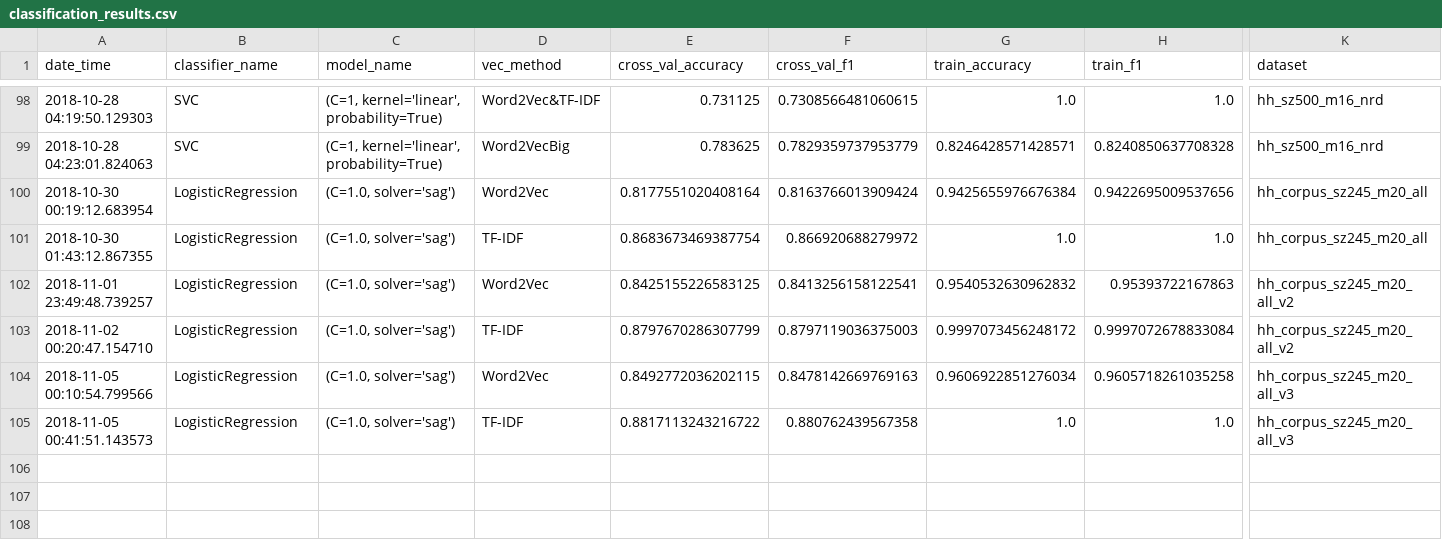
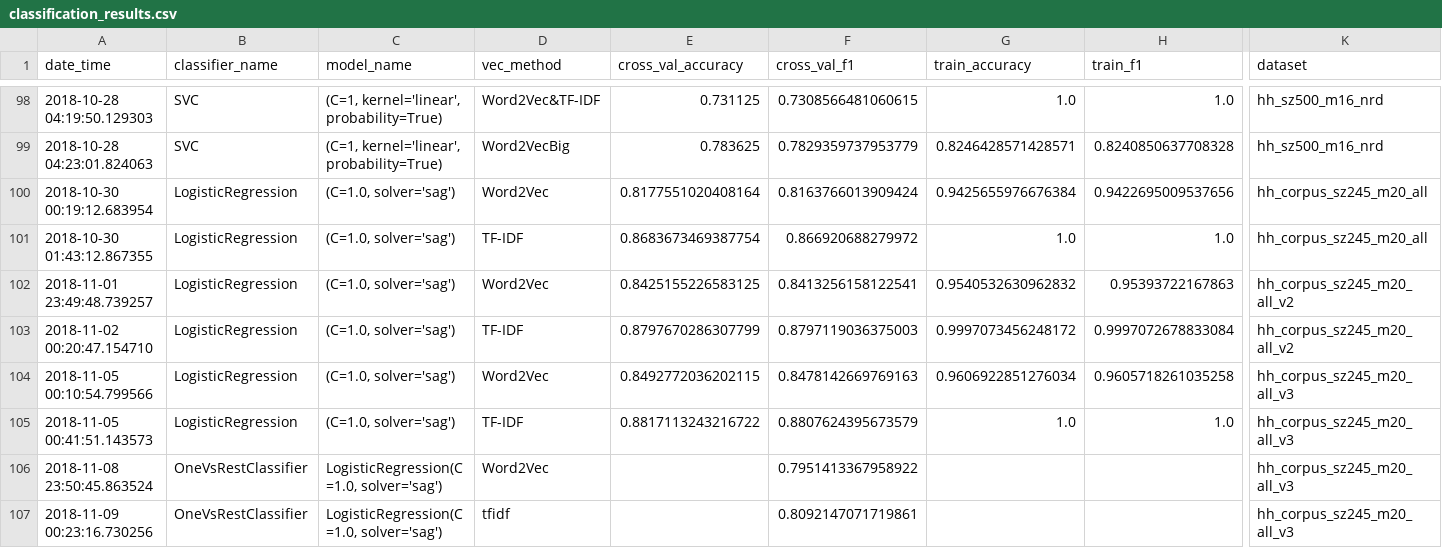
Before and after one commit to master8/vacanciesanalysis, a CSV file: classification/results/classification_results.csv, drawn as a sheet; only a part is shown, gaps mark what is left out; rows hold the shown columns only; the diff names each change by its address in the sheet, - before the commit and + after, or states it on an @@ line.

Commit message:
update results

```diff
--- a/classification/results/classification_results.csv
+++ b/classification/results/classification_results.csv
-F105 (cross_val_f1): 0.880762439567358
+F105 (cross_val_f1): 0.8807624395673579
+row 106: 2018-11-08 23:50:45.863524 | OneVsRestClassifier | LogisticRegression(C=1.0, solver='sag') | Word2Vec |  | 0.7951413367958922 |  |  | hh_corpus_sz245_m20_all_v3
+row 107: 2018-11-09 00:23:16.730256 | OneVsRestClassifier | LogisticRegression(C=1.0, solver='sag') | tfidf |  | 0.8092147071719861 |  |  | hh_corpus_sz245_m20_all_v3
```
